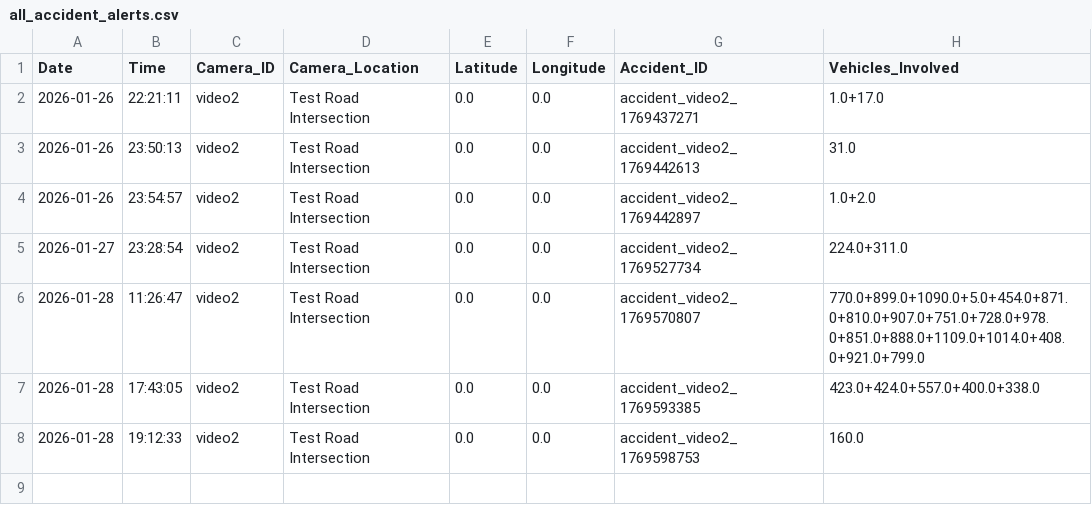
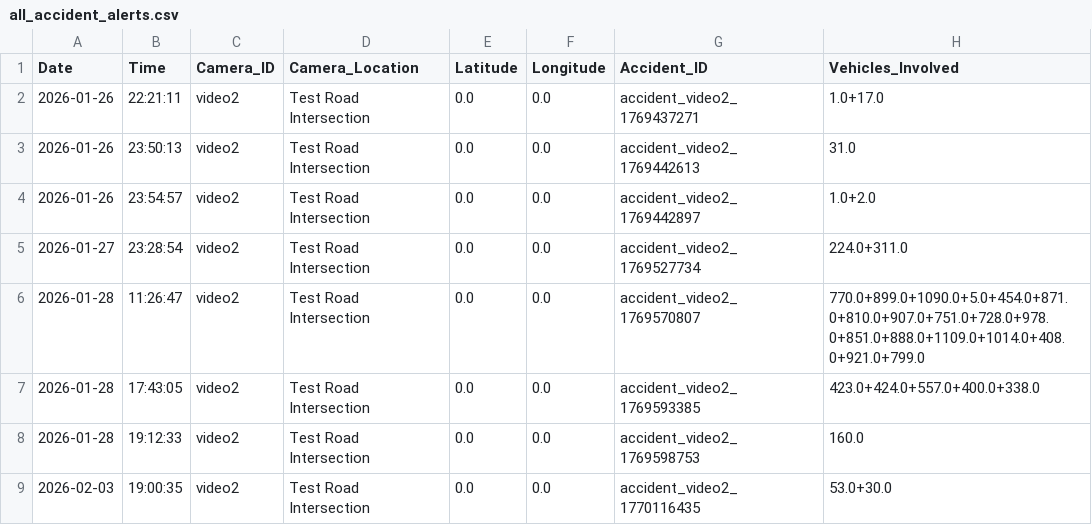
Before and after one commit to DuWenTao2/Traffic-AI-System, a CSV file: Violation_Proc/accident_alerts/all_accident_alerts.csv, drawn as a sheet.

```diff
--- a/Violation_Proc/accident_alerts/all_accident_alerts.csv
+++ b/Violation_Proc/accident_alerts/all_accident_alerts.csv
@@ -8 +8,2 @@ Date,Time,Camera_ID,Camera_Location,Latitude,Longitude,Accident_ID,Vehicles_Invo
 2026-01-28,19:12:33,video2,Test Road Intersection,0.0,0.0,accident_video2_1769598753,160.0
+2026-02-03,19:00:35,video2,Test Road Intersection,0.0,0.0,accident_video2_1770116435,53.0+30.0
```
Also changed, not shown: 5 other files.
